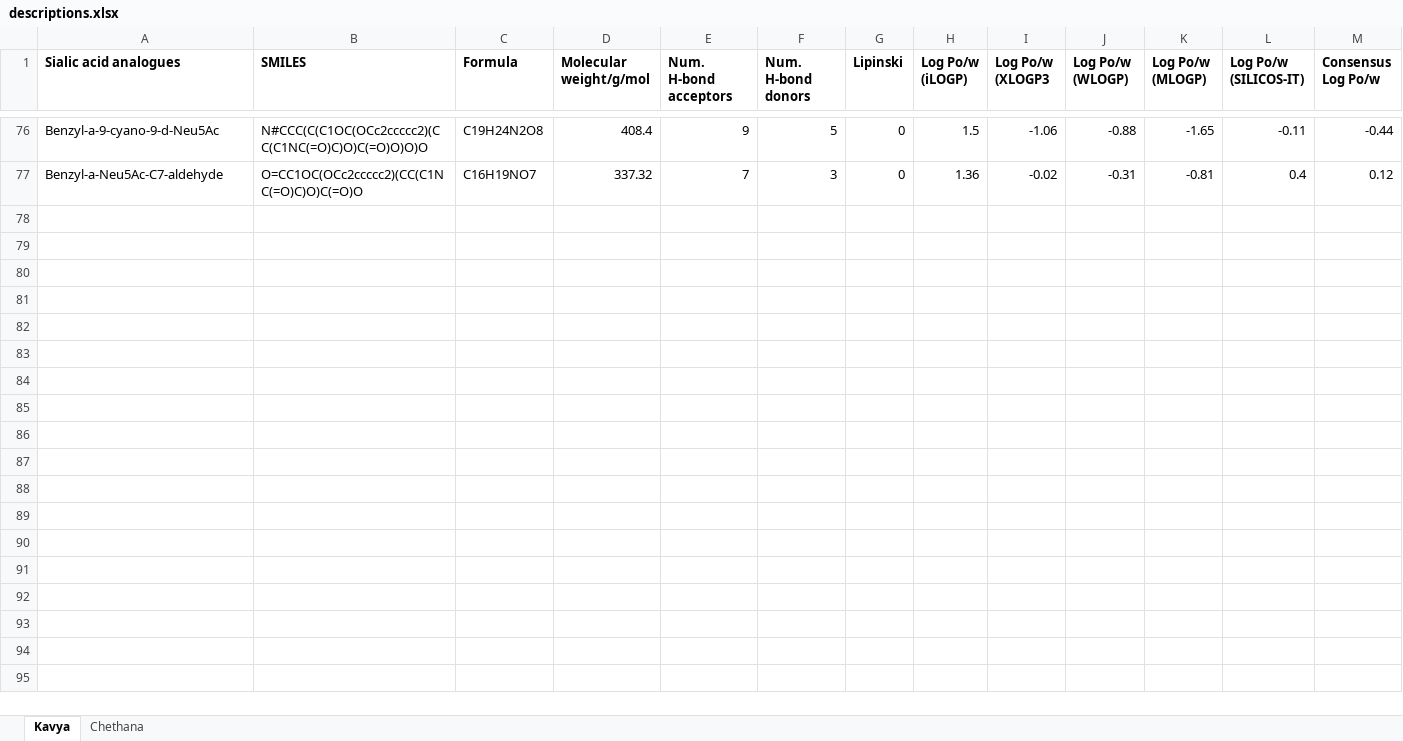
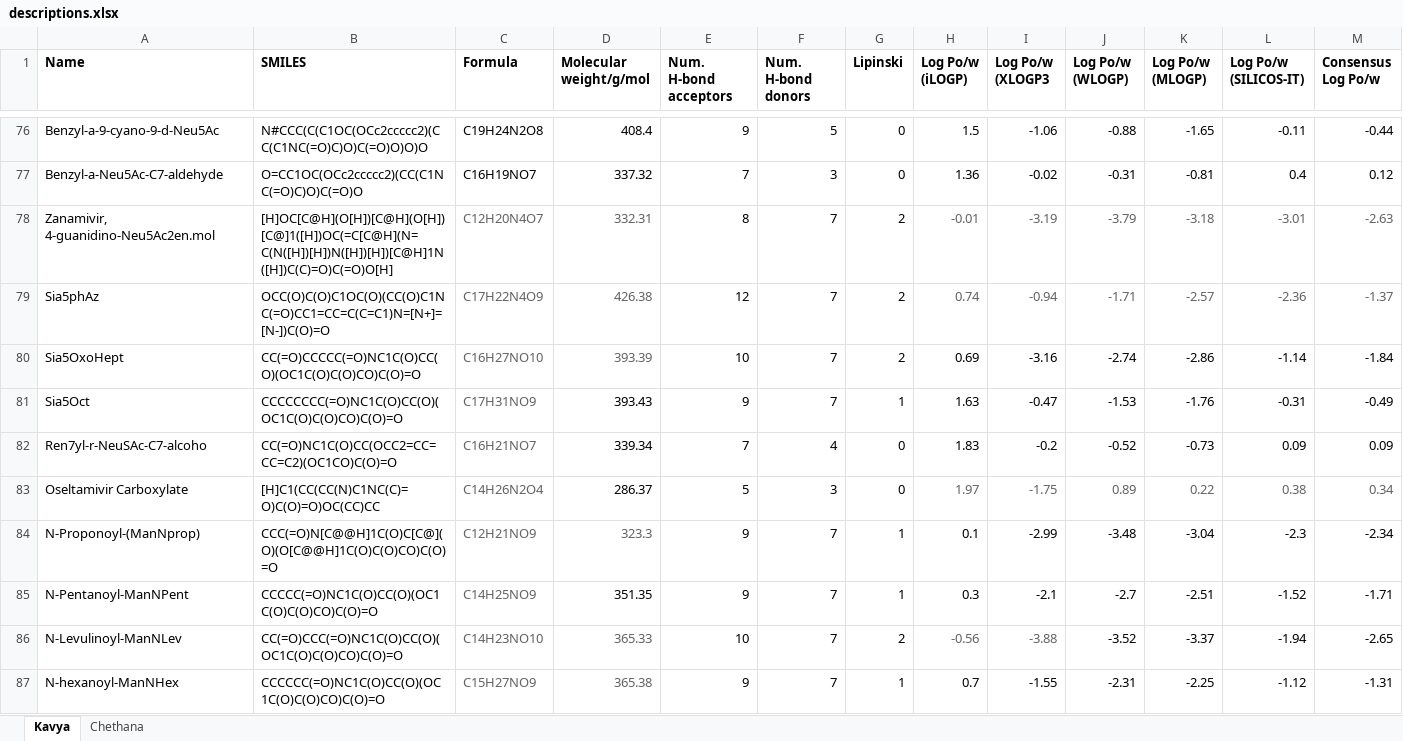
Before and after one commit to Harsha02042004/SAAAD, an Excel workbook: descriptions.xlsx, sheet Kavya, drawn as a sheet; only a part is shown, gaps mark what is left out; values as stored, in another font and other column widths than the file's, no borders; the diff covers the shown part only; the diff names each change by its address in the sheet, - before the commit and + after, or states it on an @@ line.

Commit message:
Add files via upload

```diff
--- a/descriptions.xlsx (sheet Kavya)
+++ b/descriptions.xlsx (sheet Kavya)
-A1: Sialic acid analogues
+A1: Name
+row 78: Zanamivir, 4-guanidino-Neu5Ac2en.mol | [H]OC[C@H](O[H])[C@H](O[H])[C@]1([H])OC(=C[C@H](N=C(N([H])[H])N([H])[H])[C@H]1N([H])C(C)=O)C(=O)O[H] | C12H20N4O7 | 332.31 | 8 | 7 | 2 | -0.01 | -3.19 | -3.79 | -3.18 | -3.01 | -2.63
+row 79: Sia5phAz | OCC(O)C(O)C1OC(O)(CC(O)C1NC(=O)CC1=CC=C(C=C1)N=[N+]=[N-])C(O)=O | C17H22N4O9 | 426.38 | 12 | 7 | 2 | 0.74 | -0.94 | -1.71 | -2.57 | -2.36 | -1.37
+row 80: Sia5OxoHept | CC(=O)CCCCC(=O)NC1C(O)CC(O)(OC1C(O)C(O)CO)C(O)=O | C16H27NO10 | 393.39 | 10 | 7 | 2 | 0.69 | -3.16 | -2.74 | -2.86 | -1.14 | -1.84
+row 81: Sia5Oct | CCCCCCCC(=O)NC1C(O)CC(O)(OC1C(O)C(O)CO)C(O)=O | C17H31NO9 | 393.43 | 9 | 7 | 1 | 1.63 | -0.47 | -1.53 | -1.76 | -0.31 | -0.49
+row 82: Ren7yl-r-NeuSAc-C7-alcoho | CC(=O)NC1C(O)CC(OCC2=CC=CC=C2)(OC1CO)C(O)=O | C16H21NO7 | 339.34 | 7 | 4 | 0 | 1.83 | -0.2 | -0.52 | -0.73 | 0.09 | 0.09
+row 83: Oseltamivir Carboxylate | [H]C1(CC(CC(N)C1NC(C)=O)C(O)=O)OC(CC)CC | C14H26N2O4 | 286.37 | 5 | 3 | 0 | 1.97 | -1.75 | 0.89 | 0.22 | 0.38 | 0.34
+row 84: N-Proponoyl-(ManNprop) | CCC(=O)N[C@@H]1C(O)C[C@](O)(O[C@@H]1C(O)C(O)CO)C(O)=O | C12H21NO9 | 323.3 | 9 | 7 | 1 | 0.1 | -2.99 | -3.48 | -3.04 | -2.3 | -2.34
+row 85: N-Pentanoyl-ManNPent | CCCCC(=O)NC1C(O)CC(O)(OC1C(O)C(O)CO)C(O)=O | C14H25NO9 | 351.35 | 9 | 7 | 1 | 0.3 | -2.1 | -2.7 | -2.51 | -1.52 | -1.71
+row 86: N-Levulinoyl-ManNLev | CC(=O)CCC(=O)NC1C(O)CC(O)(OC1C(O)C(O)CO)C(O)=O | C14H23NO10 | 365.33 | 10 | 7 | 2 | -0.56 | -3.88 | -3.52 | -3.37 | -1.94 | -2.65
+row 87: N-hexanoyl-ManNHex | CCCCCC(=O)NC1C(O)CC(O)(OC1C(O)C(O)CO)C(O)=O | C15H27NO9 | 365.38 | 9 | 7 | 1 | 0.7 | -1.55 | -2.31 | -2.25 | -1.12 | -1.31
```
Also changed, not shown: 69 added rows elsewhere in this sheet.
